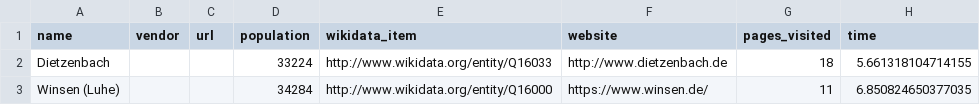
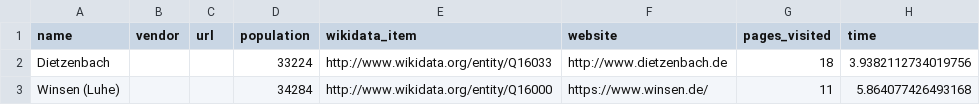
Before and after one commit to konstin/ris-vendor-stats, a CSV file: results-2018-11-04.csv, drawn as a sheet.

```diff
--- a/results-2018-11-04.csv
+++ b/results-2018-11-04.csv
@@ -1,3 +1,3 @@
 name,vendor,url,population,wikidata_item,website,pages_visited,time
-Dietzenbach,,,33224,http://www.wikidata.org/entity/Q16033,http://www.dietzenbach.de,18,5.661318104714155
-Winsen (Luhe),,,34284,http://www.wikidata.org/entity/Q16000,https://www.winsen.de/,11,6.850824650377035
+Dietzenbach,,,33224,http://www.wikidata.org/entity/Q16033,http://www.dietzenbach.de,18,3.9382112734019756
+Winsen (Luhe),,,34284,http://www.wikidata.org/entity/Q16000,https://www.winsen.de/,11,5.864077426493168
```
Also changed, not shown: 1 other file.
